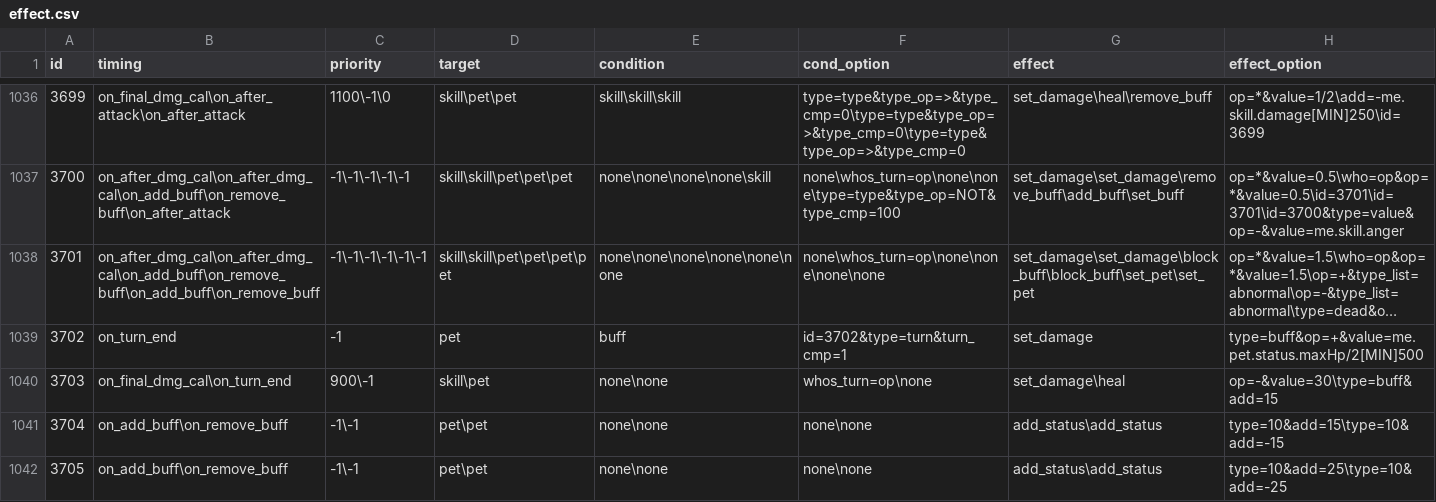
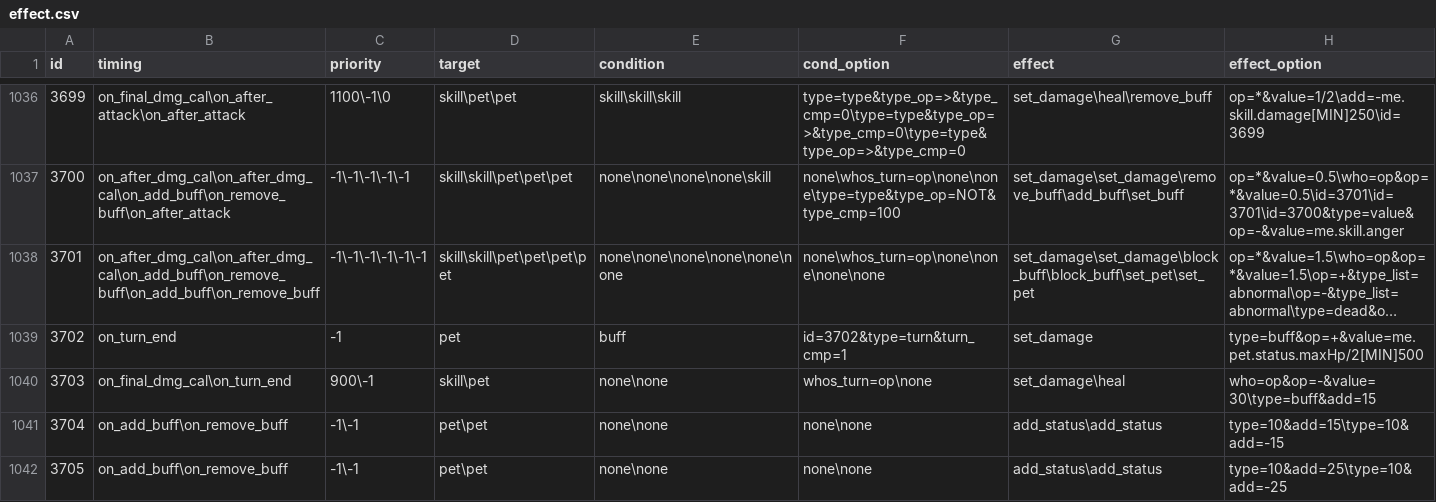
Before and after one commit to Brady29655751/Seer2-Restart-Lite, a CSV file: Assets/Resources/Data/Buffs/effect.csv, drawn as a sheet; only a part is shown, gaps mark what is left out; long unchanged cells end in ….

```diff
--- a/Assets/Resources/Data/Buffs/effect.csv
+++ b/Assets/Resources/Data/Buffs/effect.csv
@@ -1039,3 +1039,3 @@ id,timing,priority,target,condition,cond_option,effect,effect_option
 3702,on_turn_end,-1,pet,buff,id=3702&type=turn&turn_cmp=1,set_damage,type=buff&op=+&value=me.pet.status.maxHp/2[MIN]500
-3703,on_final_dmg_cal\on_turn_end,900\-1,skill\pet,none\none,whos_turn=op\none,set_damage\heal,op=-&value=30\type=buff&add=15
+3703,on_final_dmg_cal\on_turn_end,900\-1,skill\pet,none\none,whos_turn=op\none,set_damage\heal,who=op&op=-&value=30\type=buff&add=15
 3704,on_add_buff\on_remove_buff,-1\-1,pet\pet,none\none,none\none,add_status\add_status,type=10&add=15\type=10&add=-15
```
Also changed, not shown: Assets/Resources/Data/Buffs/info.csv, Assets/Resources/Data/Items/effect.csv, 8 other files.
